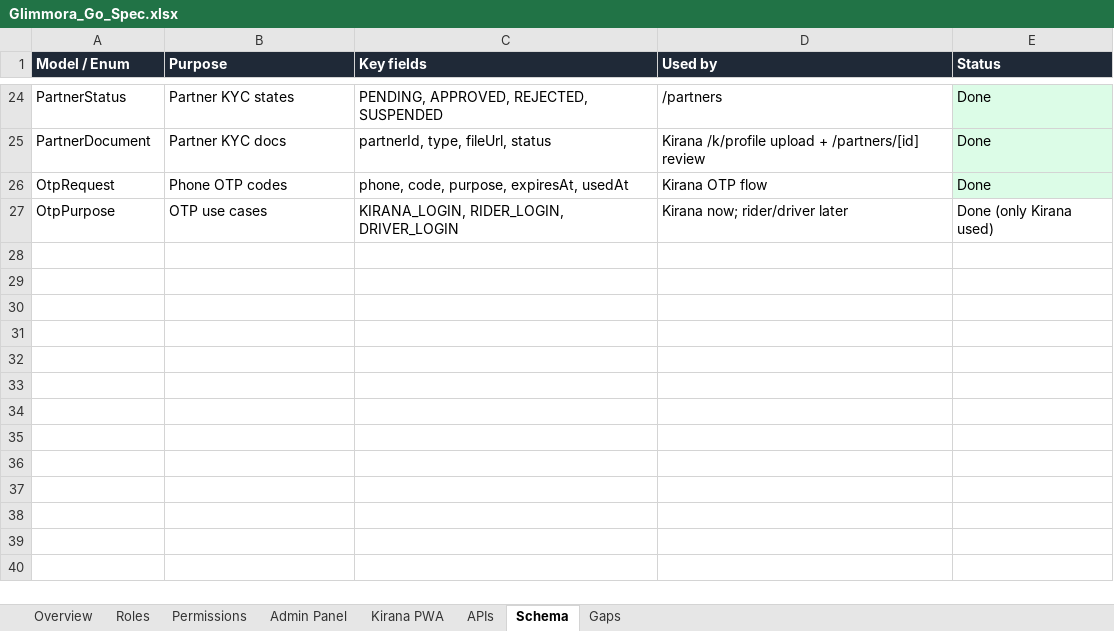
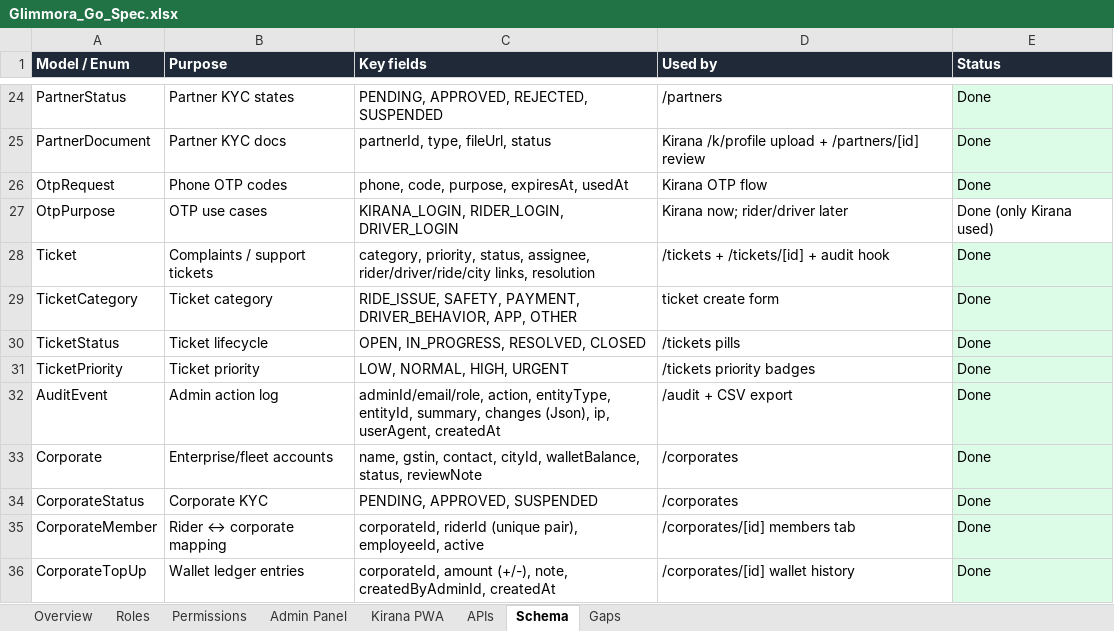
Before and after one commit to pratiksha-0312/Glimmora-Go, an Excel workbook: docs/Glimmora_Go_Spec.xlsx, sheet Schema, drawn as a sheet; only a part is shown, gaps mark what is left out; values as stored, in another font and other column widths than the file's, no borders; the diff names each change by its address in the sheet, - before the commit and + after, or states it on an @@ line.

```diff
--- a/docs/Glimmora_Go_Spec.xlsx (sheet Schema)
+++ b/docs/Glimmora_Go_Spec.xlsx (sheet Schema)
+row 28: Ticket | Complaints / support tickets | category, priority, status, assignee, rider/driver/ride/city links, resolution | /tickets + /tickets/[id] + audit hook | Done
+row 29: TicketCategory | Ticket category | RIDE_ISSUE, SAFETY, PAYMENT, DRIVER_BEHAVIOR, APP, OTHER | ticket create form | Done
+row 30: TicketStatus | Ticket lifecycle | OPEN, IN_PROGRESS, RESOLVED, CLOSED | /tickets pills | Done
+row 31: TicketPriority | Ticket priority | LOW, NORMAL, HIGH, URGENT | /tickets priority badges | Done
+row 32: AuditEvent | Admin action log | adminId/email/role, action, entityType, entityId, summary, changes (Json), ip, userAgent, createdAt | /audit + CSV export | Done
+row 33: Corporate | Enterprise/fleet accounts | name, gstin, contact, cityId, walletBalance, status, reviewNote | /corporates | Done
+row 34: CorporateStatus | Corporate KYC | PENDING, APPROVED, SUSPENDED | /corporates | Done
+row 35: CorporateMember | Rider ↔ corporate mapping | corporateId, riderId (unique pair), employeeId, active | /corporates/[id] members tab | Done
+row 36: CorporateTopUp | Wallet ledger entries | corporateId, amount (+/-), note, createdByAdminId, createdAt | /corporates/[id] wallet history | Done
```
Also changed, not shown: sheet Admin Panel, sheet APIs, sheet Permissions, sheet Gaps, sheet Roles, 34 other files.
